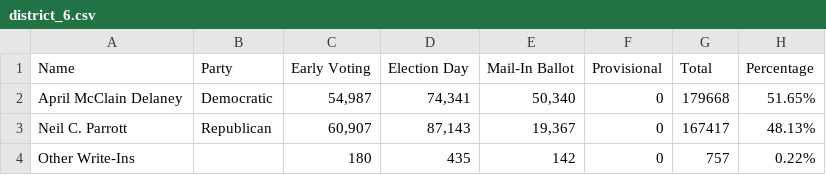
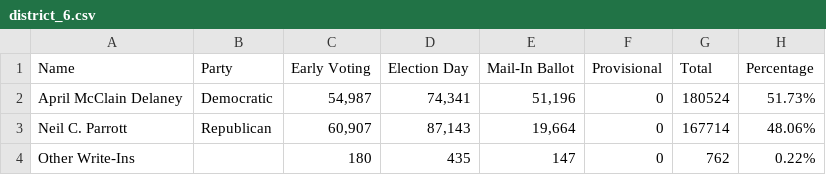
Before and after one commit to Capital-News-Service/election-results-2024, a CSV file: district_6.csv, drawn as a sheet.

```diff
--- a/district_6.csv
+++ b/district_6.csv
@@ -1,4 +1,4 @@
 Name,Party,Early Voting,Election Day,Mail-In Ballot,Provisional,Total,Percentage
-April McClain Delaney,Democratic,"54,987","74,341","50,340",0,179668,51.65%
-Neil C. Parrott,Republican,"60,907","87,143","19,367",0,167417,48.13%
-Other Write-Ins,,180,435,142,0,757,0.22%
+April McClain Delaney,Democratic,"54,987","74,341","51,196",0,180524,51.73%
+Neil C. Parrott,Republican,"60,907","87,143","19,664",0,167714,48.06%
+Other Write-Ins,,180,435,147,0,762,0.22%
```
Also changed, not shown: question_1.csv, senate.csv.
